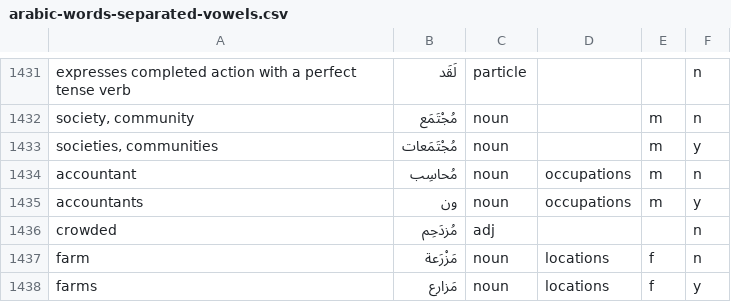
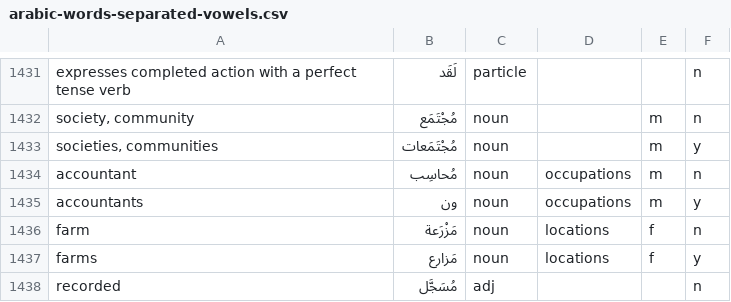
Before and after one commit to bmaupin/android-arabic-flashcards, a CSV file: support/scripts/arabic-words-separated-vowels.csv, drawn as a sheet; only a part is shown, gaps mark what is left out; the shorter side is filled out with more unchanged rows; the diff names each change by its address in the sheet, - before the commit and + after, or states it on an @@ line.

Commit message:
fix duplicate: crowded (651(14)-1436(23))

```diff
--- a/support/scripts/arabic-words-separated-vowels.csv
+++ b/support/scripts/arabic-words-separated-vowels.csv
-row 1436: crowded | مُزدَحِم | adj |  |  | n
```
Also changed, not shown: support/scripts/aws-chapters-new.csv, 1 other file.
